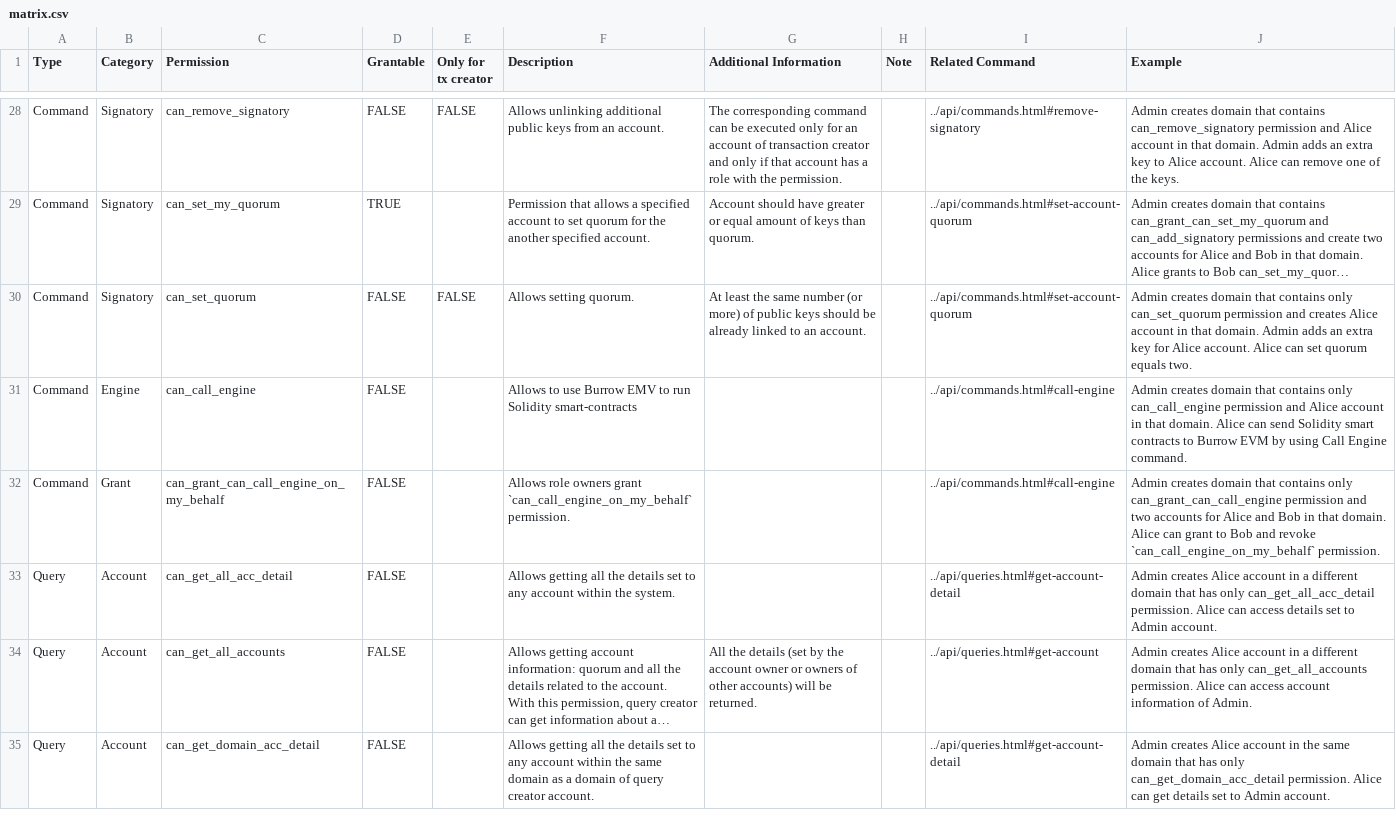
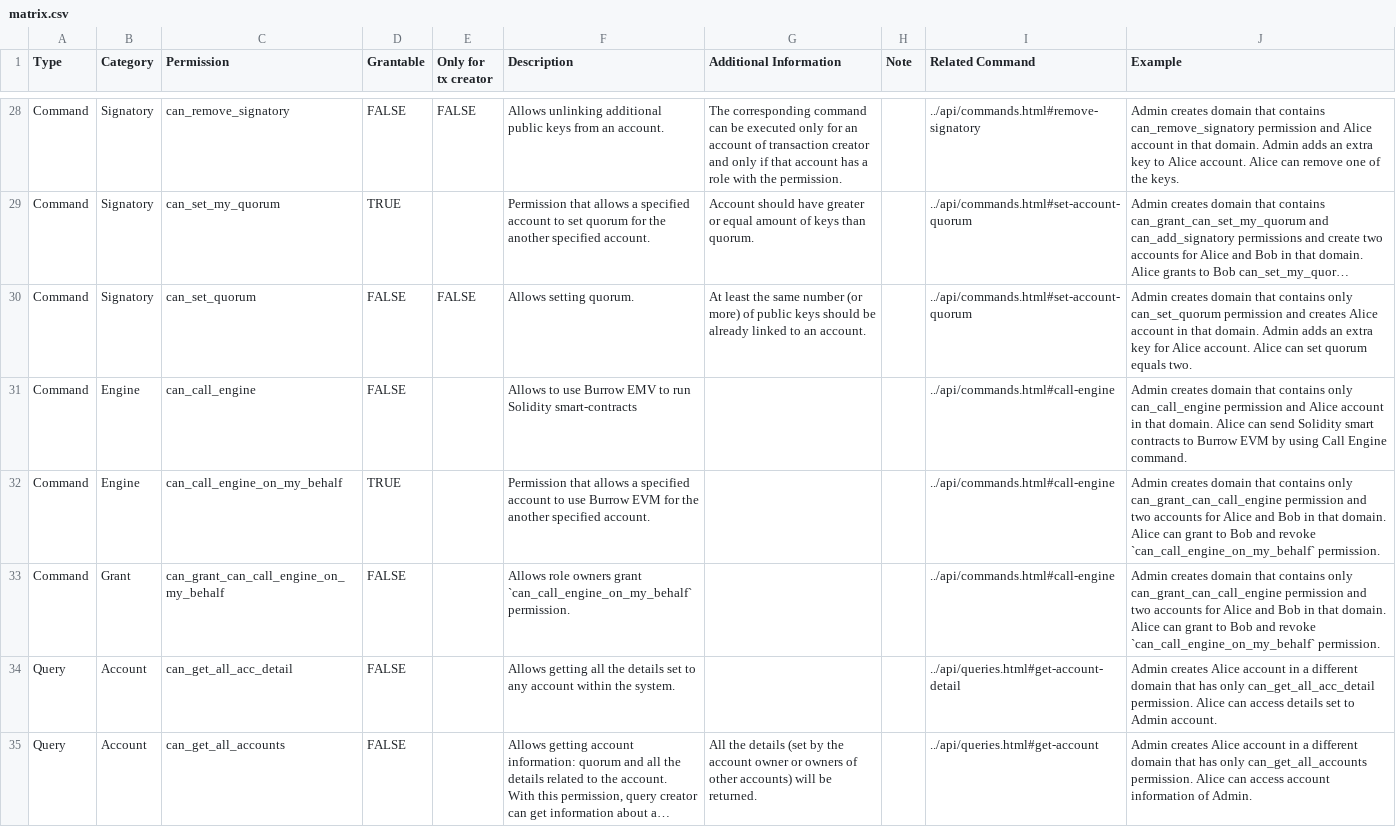
Before and after one commit to hyperledger/iroha, a CSV file: docs/source/permissions/matrix.csv, drawn as a sheet; only a part is shown, gaps mark what is left out; the shorter side is filled out with more unchanged rows; long unchanged cells end in …; the diff names each change by its address in the sheet, - before the commit and + after, or states it on an @@ line.

```diff
--- a/docs/source/permissions/matrix.csv
+++ b/docs/source/permissions/matrix.csv
+row 32: Command | Engine | can_call_engine_on_my_behalf | TRUE |  | Permission that allows a specified account to use Burrow EVM for the another specified account. |  |  | ../api/commands.html#call-engine | Admin creates domain that contains only can_grant_can_call_engine permission and two accounts for Alice and Bob in that domain. Alice can grant to Bob and revoke `can_call_engine_on_my_behalf` permission.
```
Also changed, not shown: 1 other file.
